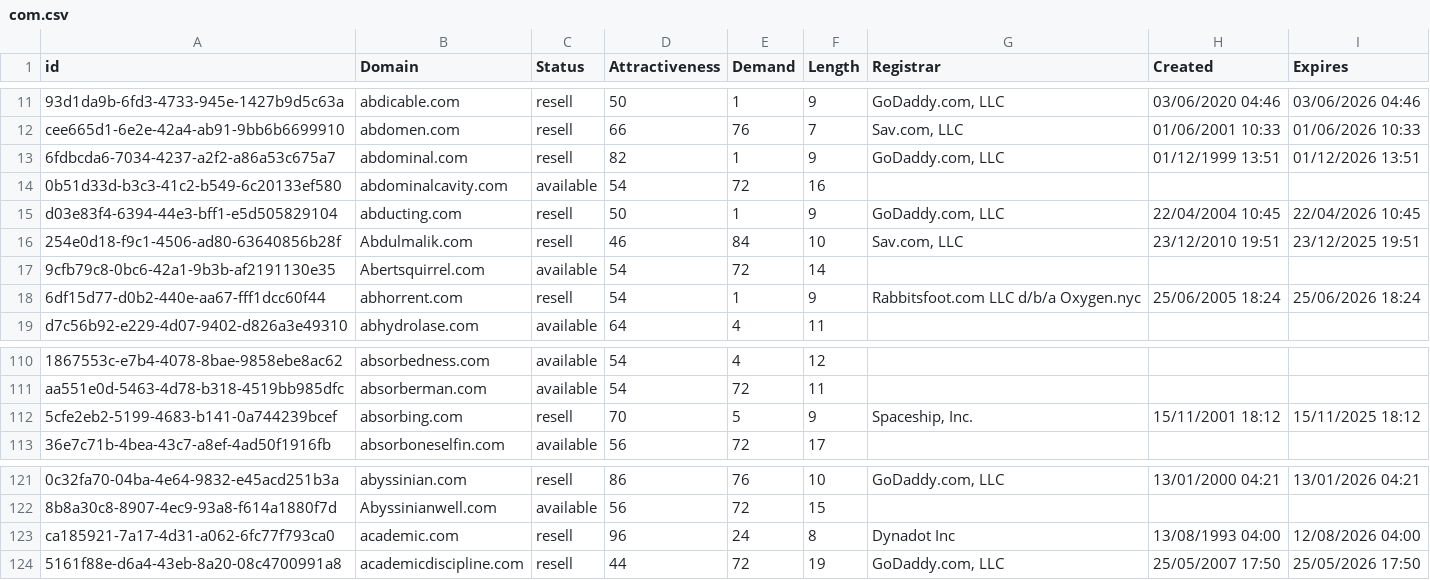
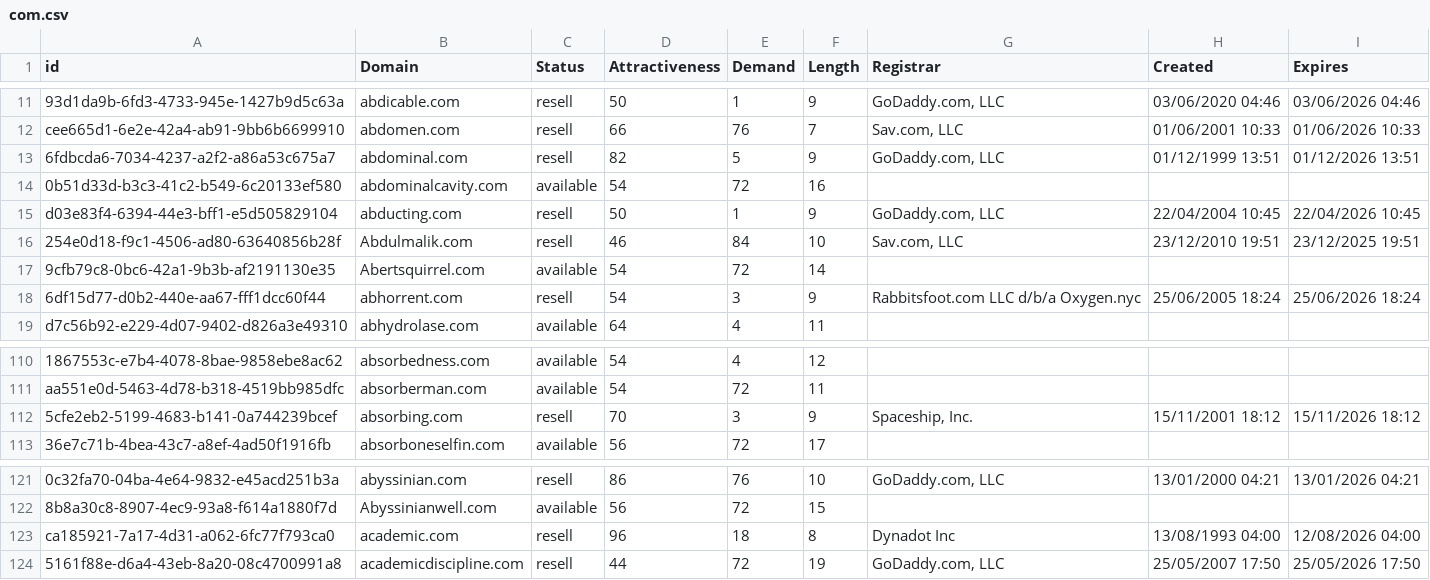
Before and after one commit to UniqueDomains/com-oneword-domains, a CSV file: com.csv, drawn as a sheet; only a part is shown, gaps mark what is left out; the diff names each change by its address in the sheet, - before the commit and + after, or states it on an @@ line.

Commit message:
Domains update

```diff
--- a/com.csv
+++ b/com.csv
-E13 (Demand): 1
+E13 (Demand): 5
-E18 (Demand): 1
+E18 (Demand): 3
-E112 (Demand): 5
+E112 (Demand): 3
-I112 (Expires): 15/11/2025 18:12
+I112 (Expires): 15/11/2026 18:12
-E123 (Demand): 24
+E123 (Demand): 18
```
Also changed, not shown: 2 other files.
